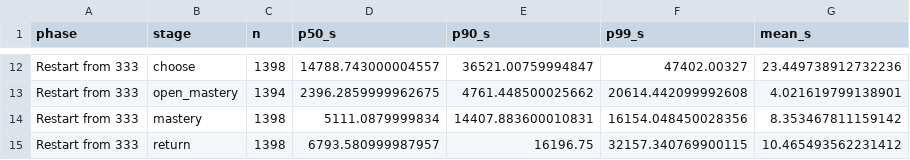
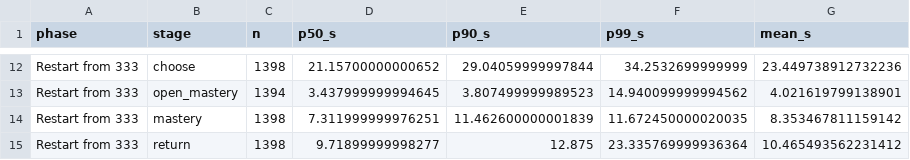
Before and after one commit to an1dee3301/forza-horizon-6-farming, a CSV file: docs/full-operation-report/data/stage_percentiles.csv, drawn as a sheet; only a part is shown, gaps mark what is left out; the diff covers the shown part only; the diff names each change by its address in the sheet, - before the commit and + after, or states it on an @@ line.

```diff
--- a/docs/full-operation-report/data/stage_percentiles.csv
+++ b/docs/full-operation-report/data/stage_percentiles.csv
-D12 (p50_s): 14788.743000004557
+D12 (p50_s): 21.15700000000652
-E12 (p90_s): 36521.00759994847
+E12 (p90_s): 29.04059999997844
-F12 (p99_s): 47402.00327
+F12 (p99_s): 34.2532699999999
-D13 (p50_s): 2396.2859999962675
+D13 (p50_s): 3.437999999994645
-E13 (p90_s): 4761.448500025662
+E13 (p90_s): 3.807499999989523
-F13 (p99_s): 20614.442099992608
+F13 (p99_s): 14.940099999994562
-D14 (p50_s): 5111.0879999834
+D14 (p50_s): 7.311999999976251
-E14 (p90_s): 14407.883600010831
+E14 (p90_s): 11.462600000001839
-F14 (p99_s): 16154.048450028356
+F14 (p99_s): 11.672450000020035
-D15 (p50_s): 6793.580999987957
+D15 (p50_s): 9.71899999998277
-E15 (p90_s): 16196.75
+E15 (p90_s): 12.875
-F15 (p99_s): 32157.340769900115
+F15 (p99_s): 23.335769999936364
```
Also changed, not shown: 30 edited cells elsewhere in this file, docs/full-operation-report/data/farm_profiles.csv, docs/full-operation-report/data/phase_summary.csv, 3 other files.
